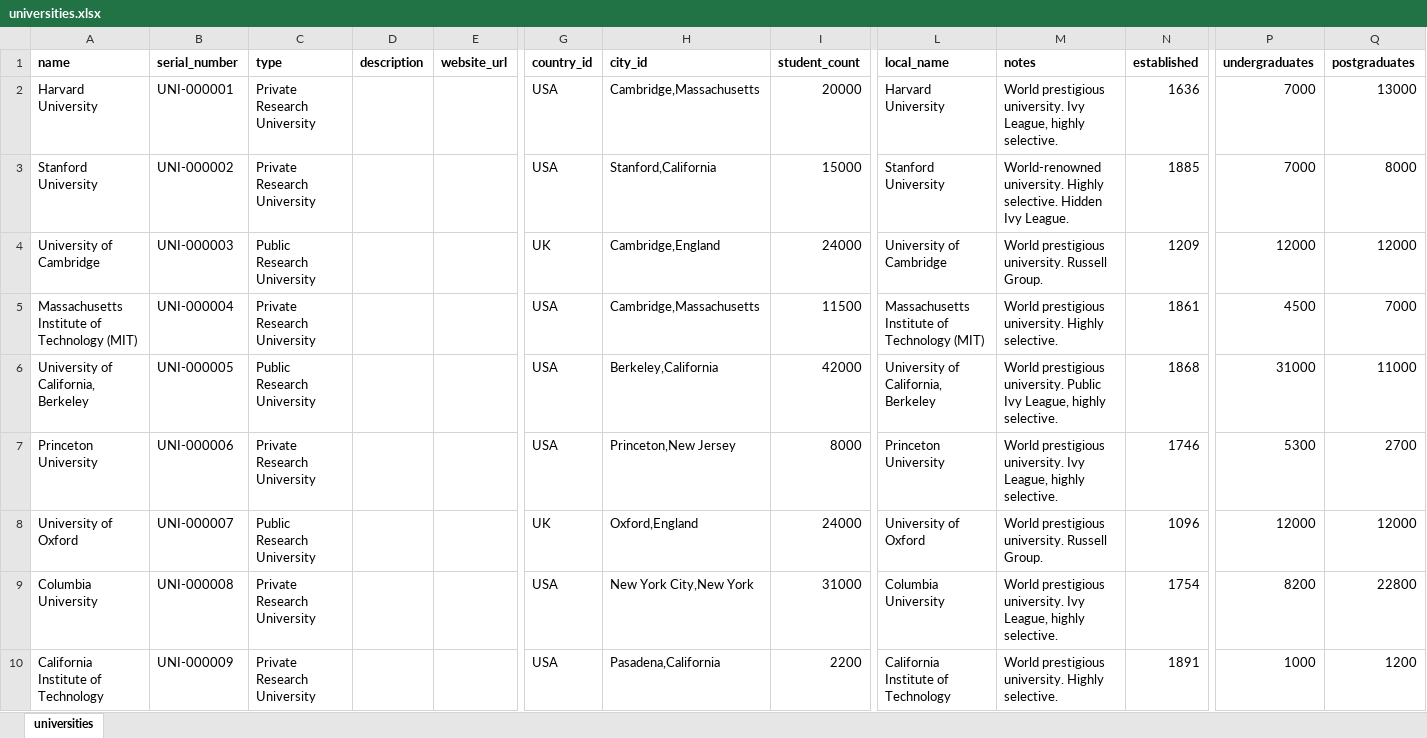
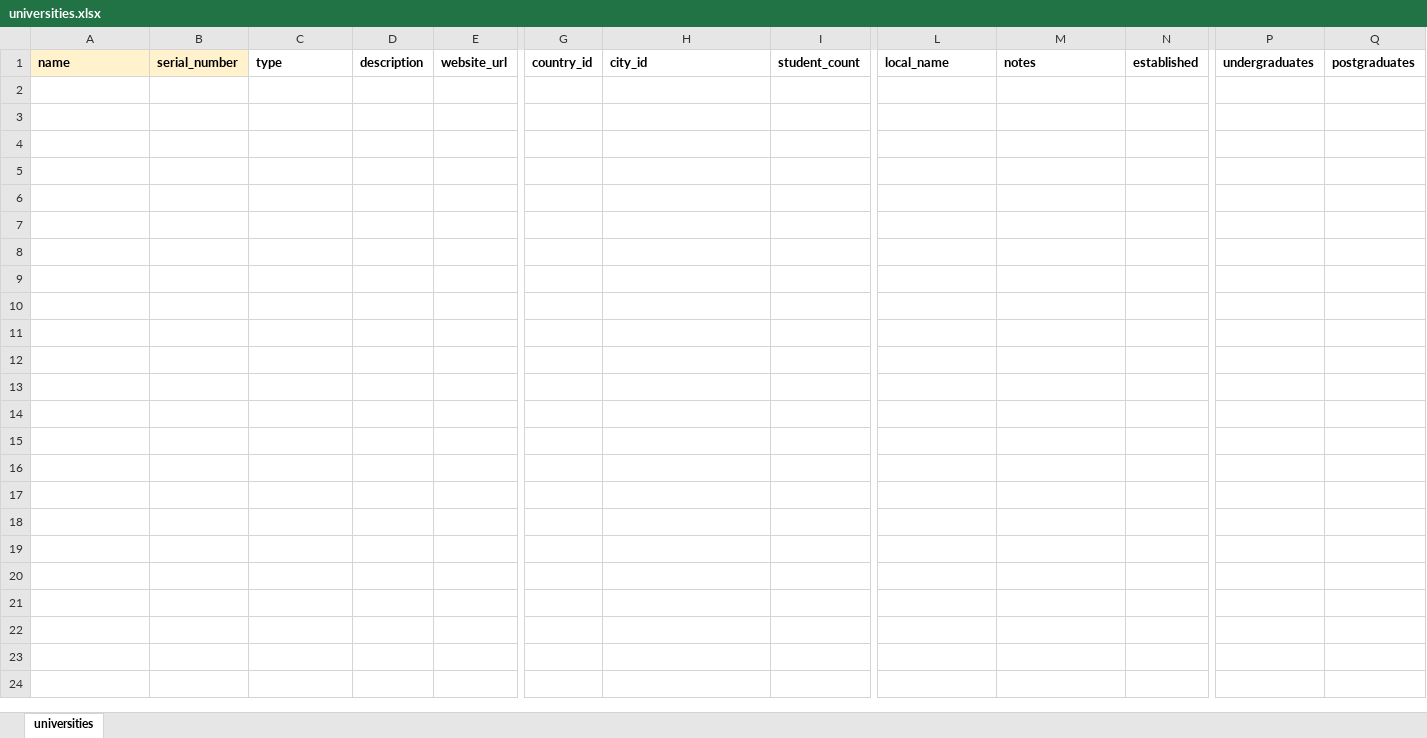
Before and after one commit to Bildyx/Bildyx, an Excel workbook: apps/api/data/excel_templates/universities.xlsx, sheet universities, drawn as a sheet; only a part is shown, gaps mark what is left out; values as stored, in another font and other column widths than the file's, no borders; conditional formats not drawn; rows hold the shown columns only; the diff covers the shown part only; the diff names each change by its address in the sheet, - before the commit and + after, or states it on an @@ line.

```diff
--- a/apps/api/data/excel_templates/universities.xlsx (sheet universities)
+++ b/apps/api/data/excel_templates/universities.xlsx (sheet universities)
-A1:B1 fill: none
+A1:B1 fill: #FFF2CC
-row 2: Harvard University | UNI-000001 | Private Research University |  |  | USA | Cambridge,Massachusetts | 20000 | Harvard University | World prestigious university. Ivy League, highly selective. | 1636 | 7000 | 13000
-row 3: Stanford University | UNI-000002 | Private Research University |  |  | USA | Stanford,California | 15000 | Stanford University | World-renowned university. Highly selective. Hidden Ivy League. | 1885 | 7000 | 8000
-row 4: University of Cambridge | UNI-000003 | Public Research University |  |  | UK | Cambridge,England | 24000 | University of Cambridge | World prestigious university. Russell Group. | 1209 | 12000 | 12000
-row 5: Massachusetts Institute of Technology (MIT) | UNI-000004 | Private Research University |  |  | USA | Cambridge,Massachusetts | 11500 | Massachusetts Institute of Technology (MIT) | World prestigious university. Highly selective. | 1861 | 4500 | 7000
-row 6: University of California, Berkeley | UNI-000005 | Public Research University |  |  | USA | Berkeley,California | 42000 | University of California, Berkeley | World prestigious university. Public Ivy League, highly selective. | 1868 | 31000 | 11000
-row 7: Princeton University | UNI-000006 | Private Research University |  |  | USA | Princeton,New Jersey | 8000 | Princeton University | World prestigious university. Ivy League, highly selective. | 1746 | 5300 | 2700
-row 8: University of Oxford | UNI-000007 | Public Research University |  |  | UK | Oxford,England | 24000 | University of Oxford | World prestigious university. Russell Group. | 1096 | 12000 | 12000
-row 9: Columbia University | UNI-000008 | Private Research University |  |  | USA | New York City,New York | 31000 | Columbia University | World prestigious university. Ivy League, highly selective. | 1754 | 8200 | 22800
-row 10: California Institute of Technology | UNI-000009 | Private Research University |  |  | USA | Pasadena,California | 2200 | California Institute of Technology | World prestigious university. Highly selective. | 1891 | 1000 | 1200
```
Also changed, not shown: 91 removed rows elsewhere in this sheet, apps/api/data/excel_templates/cities.xlsx, apps/api/data/excel_templates/countries.xlsx, 10 other files.
